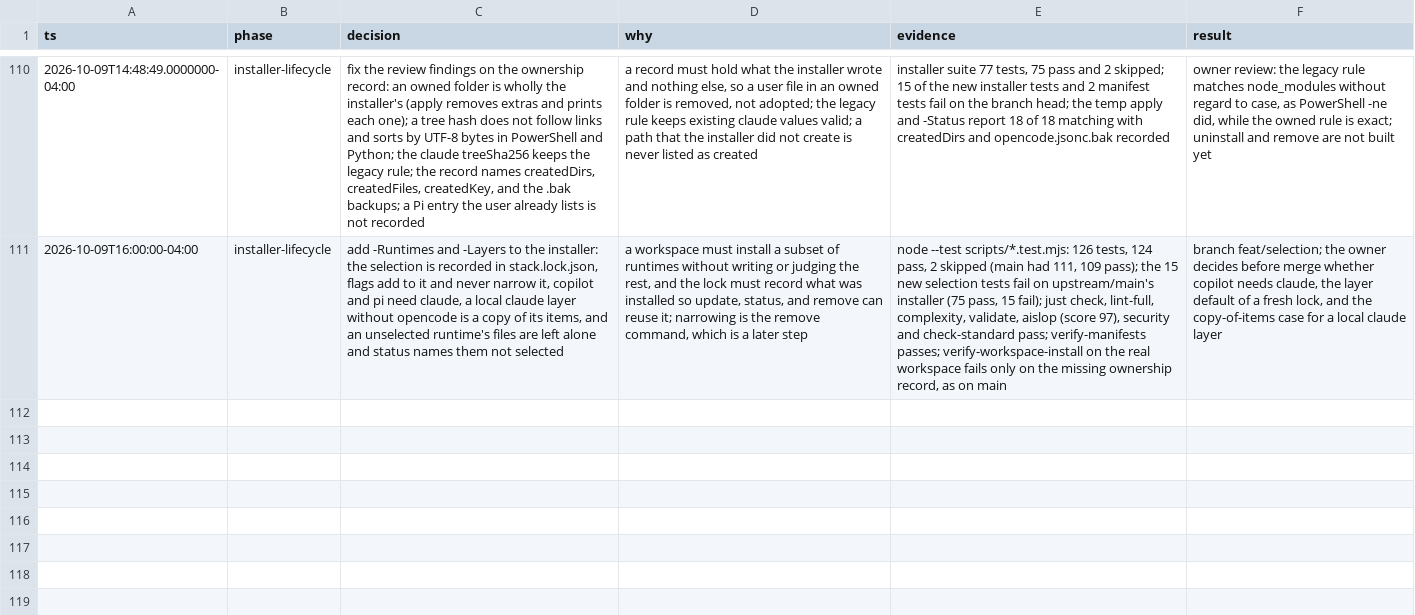
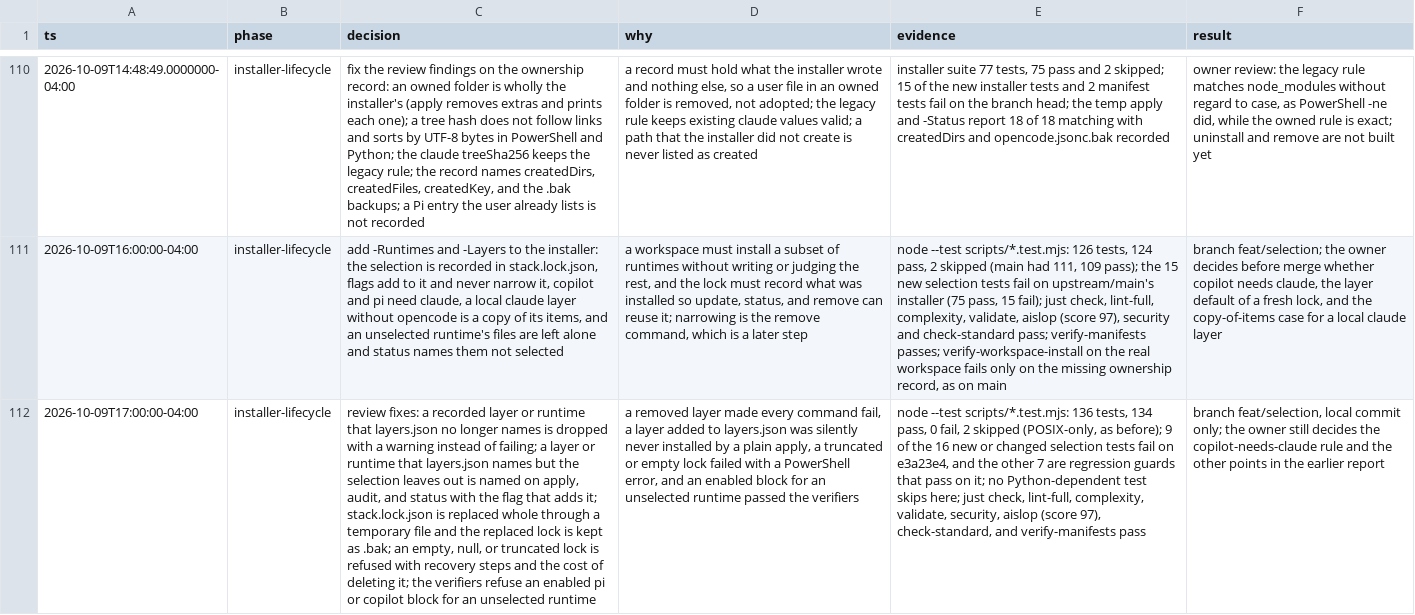
Before and after one commit to simpsonm09-org/simpsonm09-maxstack, a TSV file: docs/decisions.tsv, drawn as a sheet; only a part is shown, gaps mark what is left out; the diff names each change by its address in the sheet, - before the commit and + after, or states it on an @@ line.

```diff
--- a/docs/decisions.tsv
+++ b/docs/decisions.tsv
+row 112: 2026-10-09T17:00:00-04:00 | installer-lifecycle | review fixes: a recorded layer or runtime that layers.json no longer names is dropped with a warning instead of failing; a layer or runtime that layers.json names but the selection leaves out is named on apply, audit, and status with the flag that adds it; stack.lock.json is replaced whole through a temporary file and the replaced lock is kept as .bak; an empty, null, or truncated lock is refused with recovery steps and the cost of deleting it; the verifiers refuse an enabled pi or copilot block for an unselected runtime | a removed layer made every command fail, a layer added to layers.json was silently never installed by a plain apply, a truncated or empty lock failed with a PowerShell error, and an enabled block for an unselected runtime passed the verifiers | node --test scripts/*.test.mjs: 136 tests, 134 pass, 0 fail, 2 skipped (POSIX-only, as before); 9 of the 16 new or changed selection tests fail on e3a23e4, and the other 7 are regression guards that pass on it; no Python-dependent test skips here; just check, lint-full, complexity, validate, security, aislop (score 97), check-standard, and verify-manifests pass | branch feat/selection, local commit only; the owner still decides the copilot-needs-claude rule and the other points in the earlier report
```
